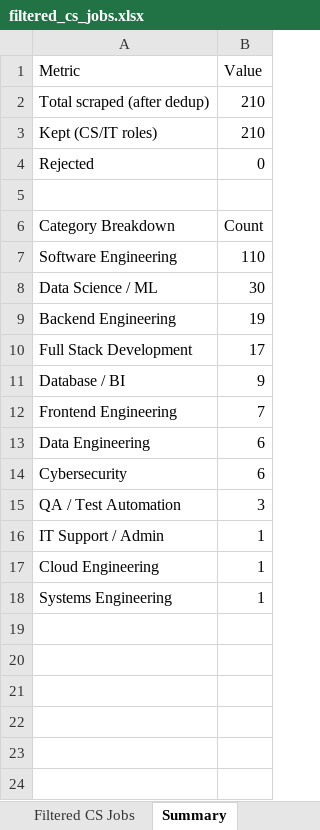
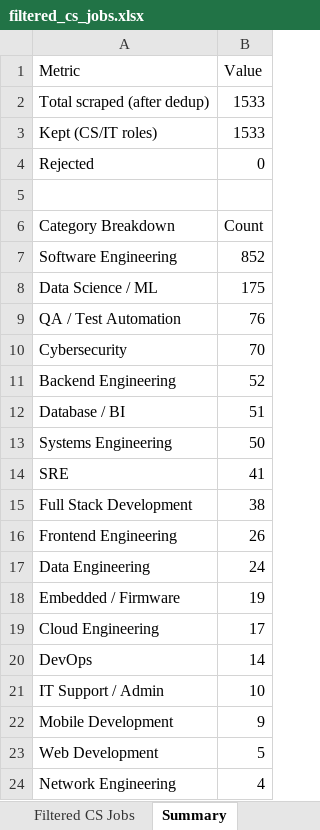
Before and after one commit to HetPatel1978/job-seek-Extended, an Excel workbook: data/filtered_cs_jobs.xlsx, sheet Summary, drawn as a sheet; values as stored, in another font and other column widths than the file's, no borders; removed rows and columns are numbered as before the commit, all else as after; the diff names each change by its address in the sheet, - before the commit and + after, or states it on an @@ line.

```diff
--- a/data/filtered_cs_jobs.xlsx (sheet Summary)
+++ b/data/filtered_cs_jobs.xlsx (sheet Summary)
-B2:B3 (Value): 210
+B2:B3 (Value): 1533
-B7 (Value): 110
+B7 (Value): 852
-B8 (Value): 30
+B8 (Value): 175
+row 9: QA / Test Automation | 76
+row 10: Cybersecurity | 70
-B11 (Value): 19
+B11 (Value): 52
-row 10: Full Stack Development | 17
-B12 (Value): 9
+B12 (Value): 51
+row 13: Systems Engineering | 50
+row 14: SRE | 41
+row 15: Full Stack Development | 38
-B16 (Value): 7
+B16 (Value): 26
-B17 (Value): 6
+B17 (Value): 24
-row 14: Cybersecurity | 6
-row 15: QA / Test Automation | 3
-row 16: IT Support / Admin | 1
+row 18: Embedded / Firmware | 19
-B19 (Value): 1
+B19 (Value): 17
-row 18: Systems Engineering | 1
+row 20: DevOps | 14
+row 21: IT Support / Admin | 10
+row 22: Mobile Development | 9
+row 23: Web Development | 5
+row 24: Network Engineering | 4
```
Also changed, not shown: sheet Filtered CS Jobs, 4 other files.
